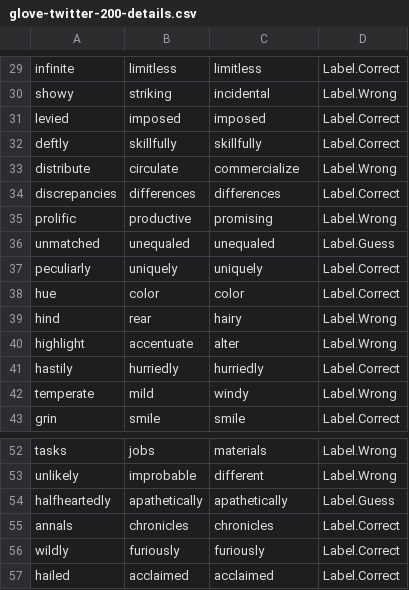
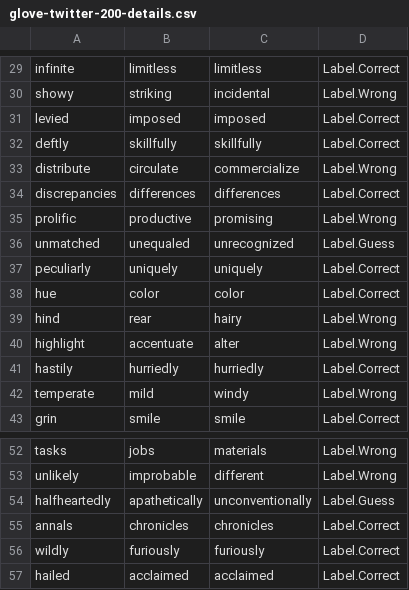
Before and after one commit to WilliamM-L/COMP472-A3-Word_Embeddings, a CSV file: logs/glove-twitter-200-details.csv, drawn as a sheet; only a part is shown, gaps mark what is left out.

```diff
--- a/logs/glove-twitter-200-details.csv
+++ b/logs/glove-twitter-200-details.csv
@@ -35,3 +35,3 @@ discrepancies,differences,differences,Label.Correct
 prolific,productive,promising,Label.Wrong
-unmatched,unequaled,unequaled,Label.Guess
+unmatched,unequaled,unrecognized,Label.Guess
 peculiarly,uniquely,uniquely,Label.Correct
@@ -53,3 +53,3 @@ tasks,jobs,materials,Label.Wrong
 unlikely,improbable,different,Label.Wrong
-halfheartedly,apathetically,apathetically,Label.Guess
+halfheartedly,apathetically,unconventionally,Label.Guess
 annals,chronicles,chronicles,Label.Correct
```
Also changed, not shown: logs/glove-twitter-100-details.csv, logs/glove-wiki-gigaword-300-details.csv, 1 other file.
